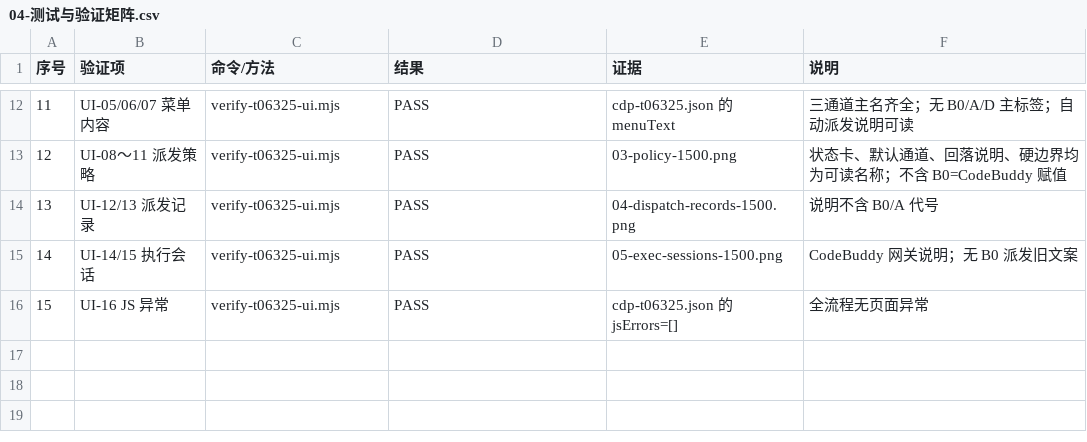
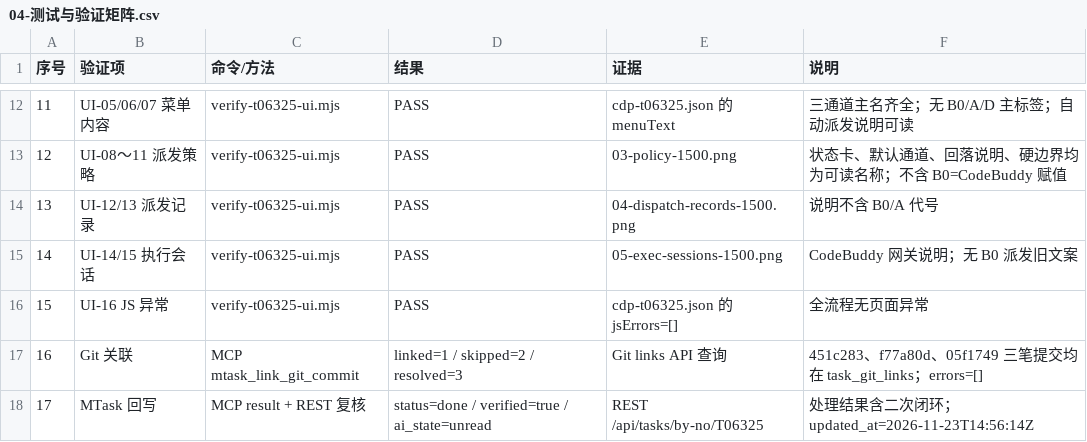
Before and after one commit to wangnan05563/MTask, a CSV file: docs/t06325/04-测试与验证矩阵.csv, drawn as a sheet; only a part is shown, gaps mark what is left out.

Commit message:
docs(p10): T06325 finalize writeback and git-link evidence

```diff
--- a/docs/t06325/04-测试与验证矩阵.csv
+++ b/docs/t06325/04-测试与验证矩阵.csv
@@ -16 +16,3 @@
 "15","UI-16 JS 异常","verify-t06325-ui.mjs","PASS","cdp-t06325.json 的 jsErrors=[]","全流程无页面异常"
+"16","Git 关联","MCP mtask_link_git_commit","linked=1 / skipped=2 / resolved=3","Git links API 查询","451c283、f77a80d、05f1749 三笔提交均在 task_git_links；errors=[]"
+"17","MTask 回写","MCP result + REST 复核","status=done / verified=true / ai_state=unread","REST /api/tasks/by-no/T06325","处理结果含二次闭环；updated_at=2026-11-23T14:56:14Z"
```
Also changed, not shown: 1 other file.
